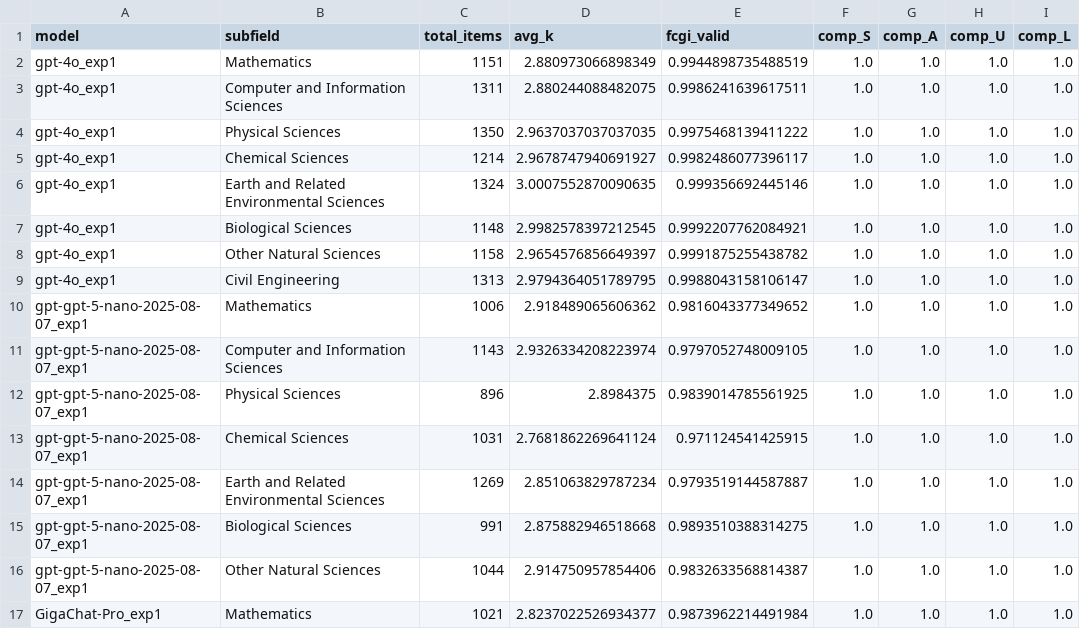
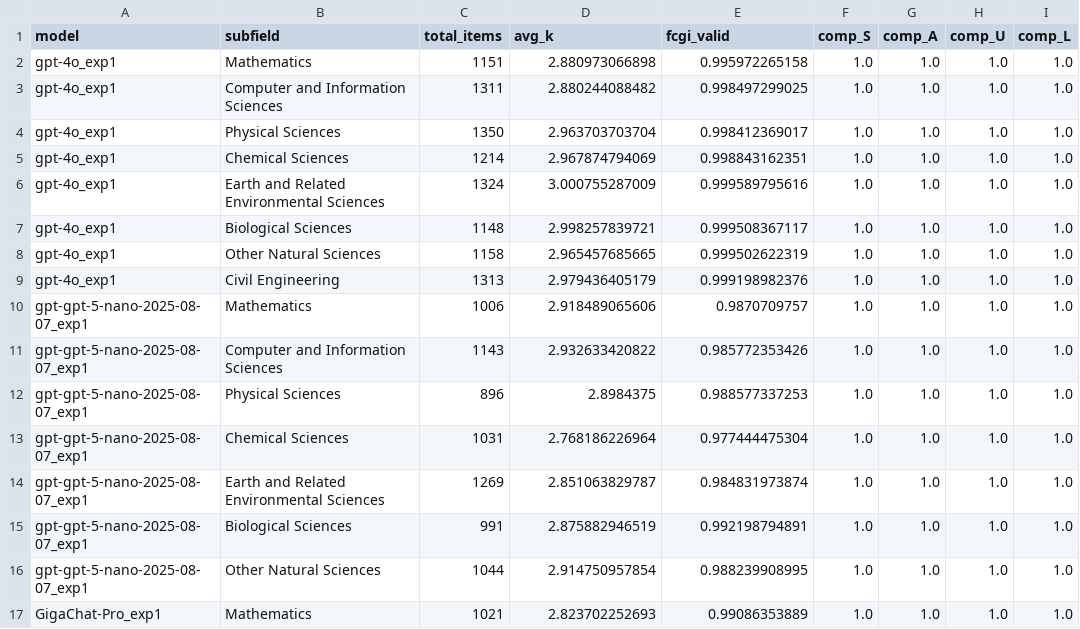
Before and after one commit to stipot/concl, a CSV file: step01/data/metrics/fcgi_report/fcgi_by_subfield.csv, drawn as a sheet; only a part is shown; the diff covers the shown part only; the diff names each change by its address in the sheet, - before the commit and + after, or states it on an @@ line.

```diff
--- a/step01/data/metrics/fcgi_report/fcgi_by_subfield.csv
+++ b/step01/data/metrics/fcgi_report/fcgi_by_subfield.csv
-D2 (avg_k): 2.880973066898349
+D2 (avg_k): 2.880973066898
-E2 (fcgi_valid): 0.9944898735488519
+E2 (fcgi_valid): 0.995972265158
-D3 (avg_k): 2.880244088482075
+D3 (avg_k): 2.880244088482
-E3 (fcgi_valid): 0.9986241639617511
+E3 (fcgi_valid): 0.998497299025
-D4 (avg_k): 2.9637037037037035
+D4 (avg_k): 2.963703703704
-E4 (fcgi_valid): 0.9975468139411222
+E4 (fcgi_valid): 0.998412369017
-D5 (avg_k): 2.9678747940691927
+D5 (avg_k): 2.967874794069
-E5 (fcgi_valid): 0.9982486077396117
+E5 (fcgi_valid): 0.998843162351
-D6 (avg_k): 3.0007552870090635
+D6 (avg_k): 3.000755287009
-E6 (fcgi_valid): 0.999356692445146
+E6 (fcgi_valid): 0.999589795616
-D7 (avg_k): 2.9982578397212545
+D7 (avg_k): 2.998257839721
-E7 (fcgi_valid): 0.9992207762084921
+E7 (fcgi_valid): 0.999508367117
-D8 (avg_k): 2.9654576856649397
+D8 (avg_k): 2.965457685665
-E8 (fcgi_valid): 0.9991875255438782
+E8 (fcgi_valid): 0.999502622319
-D9 (avg_k): 2.9794364051789795
+D9 (avg_k): 2.979436405179
-E9 (fcgi_valid): 0.9988043158106147
+E9 (fcgi_valid): 0.999198982376
-D10 (avg_k): 2.918489065606362
+D10 (avg_k): 2.918489065606
-E10 (fcgi_valid): 0.9816043377349652
+E10 (fcgi_valid): 0.9870709757
-D11 (avg_k): 2.9326334208223974
+D11 (avg_k): 2.932633420822
-E11 (fcgi_valid): 0.9797052748009105
+E11 (fcgi_valid): 0.985772353426
-E12 (fcgi_valid): 0.9839014785561925
+E12 (fcgi_valid): 0.988577337253
-D13 (avg_k): 2.7681862269641124
+D13 (avg_k): 2.768186226964
-E13 (fcgi_valid): 0.971124541425915
+E13 (fcgi_valid): 0.977444475304
-D14 (avg_k): 2.851063829787234
+D14 (avg_k): 2.851063829787
-E14 (fcgi_valid): 0.9793519144587887
+E14 (fcgi_valid): 0.984831973874
-D15 (avg_k): 2.875882946518668
+D15 (avg_k): 2.875882946519
-E15 (fcgi_valid): 0.9893510388314275
+E15 (fcgi_valid): 0.992198794891
-D16 (avg_k): 2.914750957854406
+D16 (avg_k): 2.914750957854
-E16 (fcgi_valid): 0.9832633568814387
+E16 (fcgi_valid): 0.988239908995
-D17 (avg_k): 2.8237022526934377
+D17 (avg_k): 2.823702252693
-E17 (fcgi_valid): 0.9873962214491984
+E17 (fcgi_valid): 0.99086353889
```
Also changed, not shown: 12 edited cells elsewhere in this file, step01/data/metrics/fcgi_report/fcgi_overall.csv, 29 other files.
